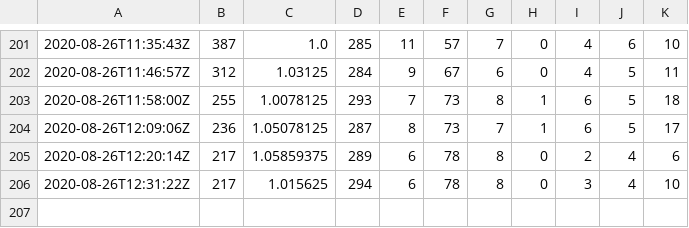
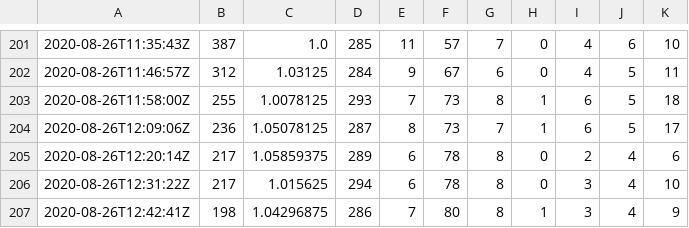
Before and after one commit to benjaminjulian/localpost, a CSV file: data/image_data.csv, drawn as a sheet; only a part is shown, gaps mark what is left out; the diff names each change by its address in the sheet, - before the commit and + after, or states it on an @@ line.

Commit message:
update

```diff
--- a/data/image_data.csv
+++ b/data/image_data.csv
+row 207: 2020-08-26T12:42:41Z | 198 | 1.04296875 | 286 | 7 | 80 | 8 | 1 | 3 | 4 | 9
```
